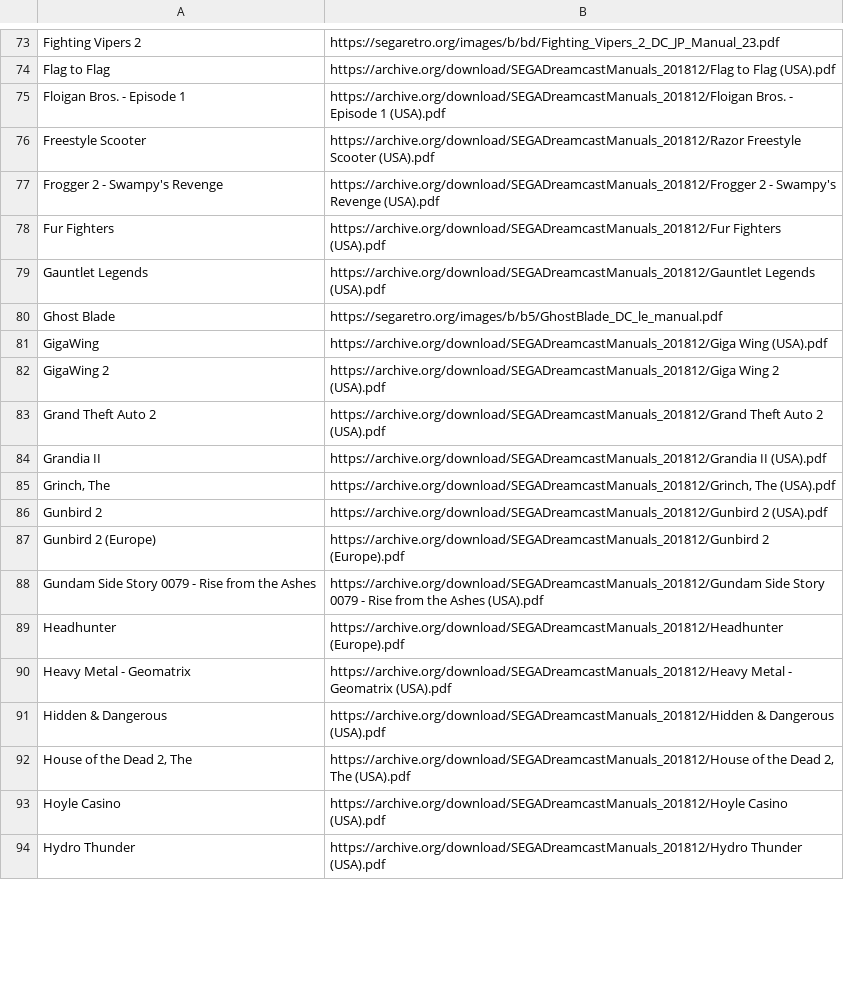
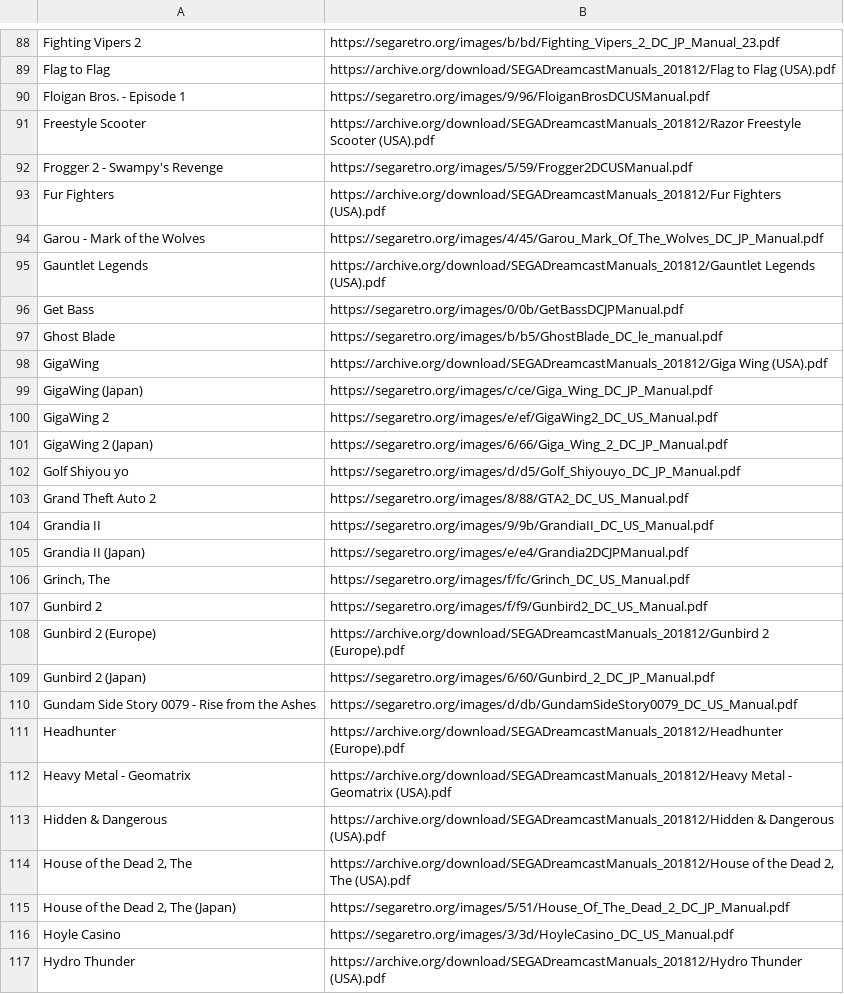
Before and after one commit to obrie/retrokit, a TSV file: config/systems/dreamcast/manuals.tsv, drawn as a sheet; only a part is shown, gaps mark what is left out; the diff covers the shown part only.

Commit message:
Improve quality of various dreamcast manuals, add missing Japan manuals

```diff
--- a/config/systems/dreamcast/manuals.tsv
+++ b/config/systems/dreamcast/manuals.tsv
@@ -74,16 +89,23 @@ Fighting Vipers 2	https://segaretro.org/images/b/bd/Fighting_Vipers_2_DC_JP_Manu
 Flag to Flag	https://archive.org/download/SEGADreamcastManuals_201812/Flag to Flag (USA).pdf
-Floigan Bros. - Episode 1	https://archive.org/download/SEGADreamcastManuals_201812/Floigan Bros. - Episode 1 (USA).pdf
+Floigan Bros. - Episode 1	https://segaretro.org/images/9/96/FloiganBrosDCUSManual.pdf
 Freestyle Scooter	https://archive.org/download/SEGADreamcastManuals_201812/Razor Freestyle Scooter (USA).pdf
-Frogger 2 - Swampy's Revenge	https://archive.org/download/SEGADreamcastManuals_201812/Frogger 2 - Swampy's Revenge (USA).pdf
+Frogger 2 - Swampy's Revenge	https://segaretro.org/images/5/59/Frogger2DCUSManual.pdf
 Fur Fighters	https://archive.org/download/SEGADreamcastManuals_201812/Fur Fighters (USA).pdf
+Garou - Mark of the Wolves	https://segaretro.org/images/4/45/Garou_Mark_Of_The_Wolves_DC_JP_Manual.pdf
 Gauntlet Legends	https://archive.org/download/SEGADreamcastManuals_201812/Gauntlet Legends (USA).pdf
+Get Bass	https://segaretro.org/images/0/0b/GetBassDCJPManual.pdf
 Ghost Blade	https://segaretro.org/images/b/b5/GhostBlade_DC_le_manual.pdf
 GigaWing	https://archive.org/download/SEGADreamcastManuals_201812/Giga Wing (USA).pdf
-GigaWing 2	https://archive.org/download/SEGADreamcastManuals_201812/Giga Wing 2 (USA).pdf
-Grand Theft Auto 2	https://archive.org/download/SEGADreamcastManuals_201812/Grand Theft Auto 2 (USA).pdf
-Grandia II	https://archive.org/download/SEGADreamcastManuals_201812/Grandia II (USA).pdf
-Grinch, The	https://archive.org/download/SEGADreamcastManuals_201812/Grinch, The (USA).pdf
-Gunbird 2	https://archive.org/download/SEGADreamcastManuals_201812/Gunbird 2 (USA).pdf
+GigaWing (Japan)	https://segaretro.org/images/c/ce/Giga_Wing_DC_JP_Manual.pdf
+GigaWing 2	https://segaretro.org/images/e/ef/GigaWing2_DC_US_Manual.pdf
+GigaWing 2 (Japan)	https://segaretro.org/images/6/66/Giga_Wing_2_DC_JP_Manual.pdf
+Golf Shiyou yo	https://segaretro.org/images/d/d5/Golf_Shiyouyo_DC_JP_Manual.pdf
+Grand Theft Auto 2	https://segaretro.org/images/8/88/GTA2_DC_US_Manual.pdf
+Grandia II	https://segaretro.org/images/9/9b/GrandiaII_DC_US_Manual.pdf
+Grandia II (Japan)	https://segaretro.org/images/e/e4/Grandia2DCJPManual.pdf
+Grinch, The	https://segaretro.org/images/f/fc/Grinch_DC_US_Manual.pdf
+Gunbird 2	https://segaretro.org/images/f/f9/Gunbird2_DC_US_Manual.pdf
 Gunbird 2 (Europe)	https://archive.org/download/SEGADreamcastManuals_201812/Gunbird 2 (Europe).pdf
-Gundam Side Story 0079 - Rise from the Ashes	https://archive.org/download/SEGADreamcastManuals_201812/Gundam Side Story 0079 - Rise from the Ashes (USA).pdf
+Gunbird 2 (Japan)	https://segaretro.org/images/6/60/Gunbird_2_DC_JP_Manual.pdf
+Gundam Side Story 0079 - Rise from the Ashes	https://segaretro.org/images/d/db/GundamSideStory0079_DC_US_Manual.pdf
 Headhunter	https://archive.org/download/SEGADreamcastManuals_201812/Headhunter (Europe).pdf
@@ -92,3 +114,4 @@ Hidden & Dangerous	https://archive.org/download/SEGADreamcastManuals_201812/Hidd
 House of the Dead 2, The	https://archive.org/download/SEGADreamcastManuals_201812/House of the Dead 2, The (USA).pdf
-Hoyle Casino	https://archive.org/download/SEGADreamcastManuals_201812/Hoyle Casino (USA).pdf
+House of the Dead 2, The (Japan)	https://segaretro.org/images/5/51/House_Of_The_Dead_2_DC_JP_Manual.pdf
+Hoyle Casino	https://segaretro.org/images/3/3d/HoyleCasino_DC_US_Manual.pdf
 Hydro Thunder	https://archive.org/download/SEGADreamcastManuals_201812/Hydro Thunder (USA).pdf
```
Also changed, not shown: 48 added rows and 6 edited cells elsewhere in this file.
